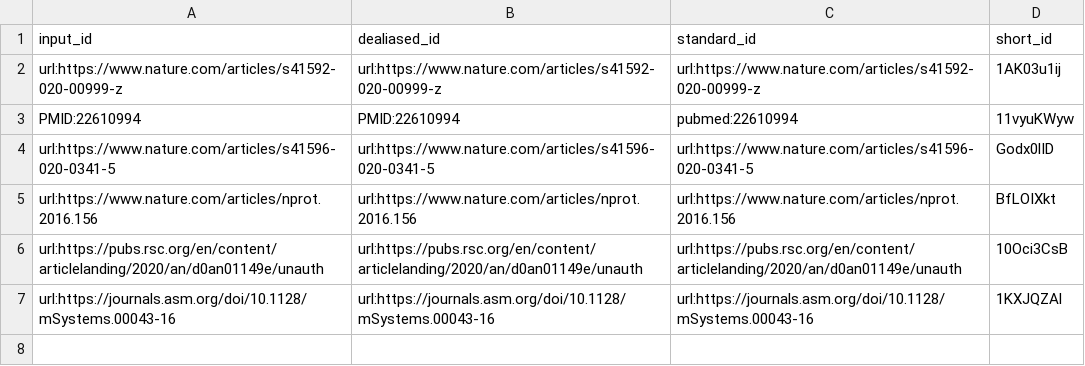
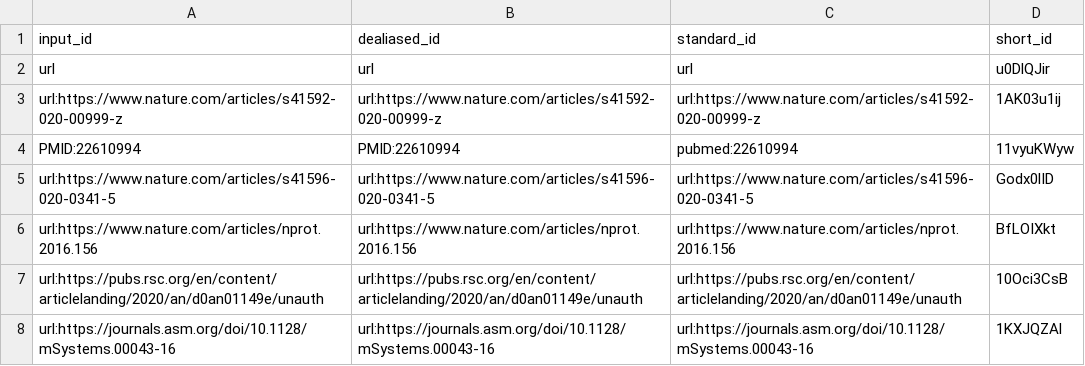
Before and after one commit to jessegmeyerlab/2022-multi-omics-review, a TSV file: citations.tsv, drawn as a sheet; the diff names each change by its address in the sheet, - before the commit and + after, or states it on an @@ line.

```diff
--- a/citations.tsv
+++ b/citations.tsv
+row 2: url | url | url | u0DlQJir
```
Also changed, not shown: 5 other files.
